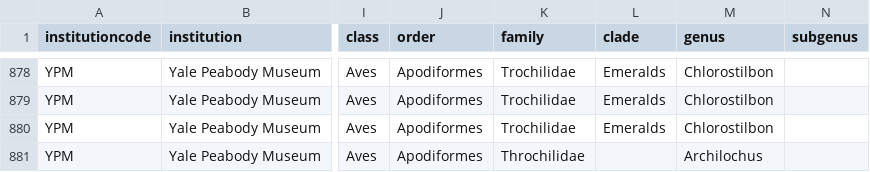
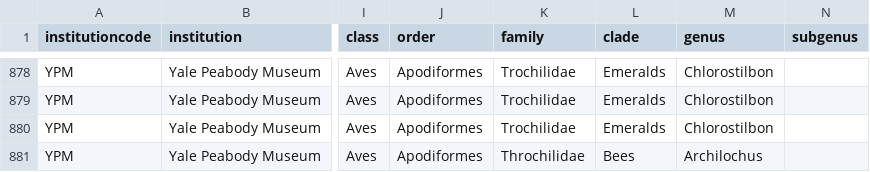
Before and after one commit to eltingrosalee/spread_wing_finder, a CSV file: spread_wing_finder/spread_wings_full_directory_cleaned.csv, drawn as a sheet; only a part is shown, gaps mark what is left out; the diff names each change by its address in the sheet, - before the commit and + after, or states it on an @@ line.

Commit message:
Updating CSV
With Yale Peabody Museum data

```diff
--- a/spread_wing_finder/spread_wings_full_directory_cleaned.csv
+++ b/spread_wing_finder/spread_wings_full_directory_cleaned.csv
-L881 (clade): (empty)
+L881 (clade): Bees
```
